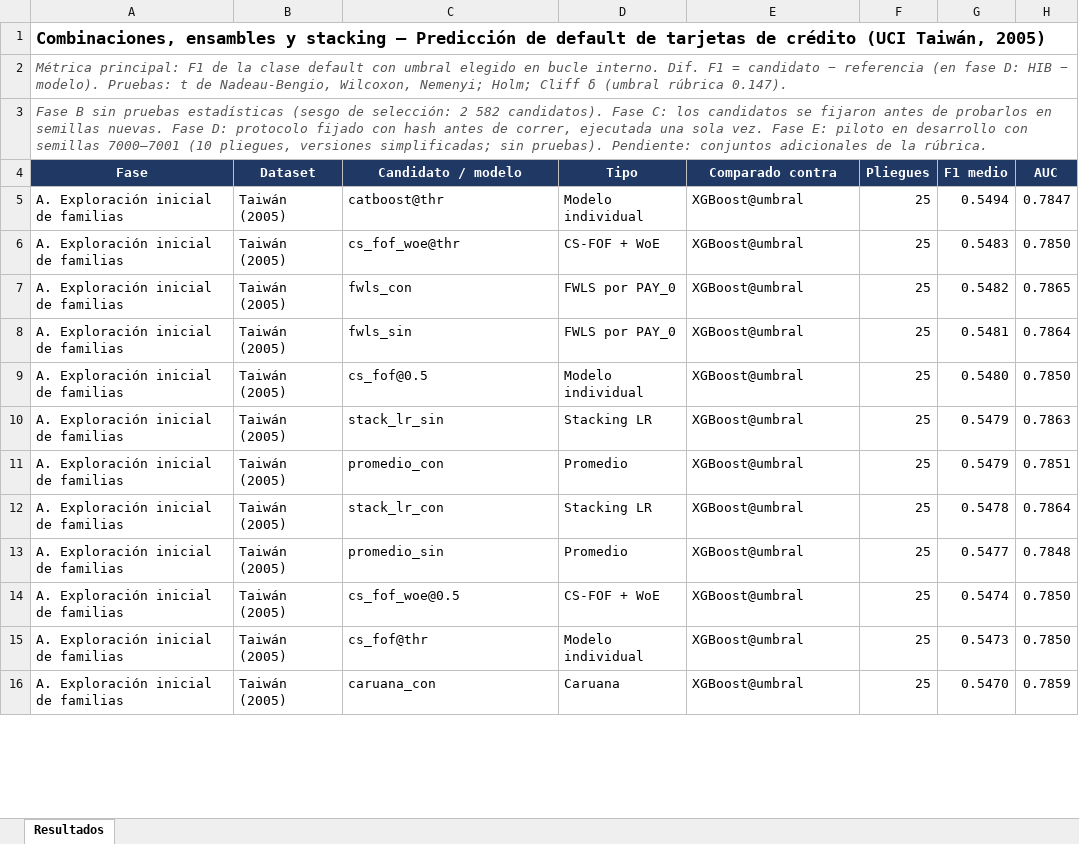
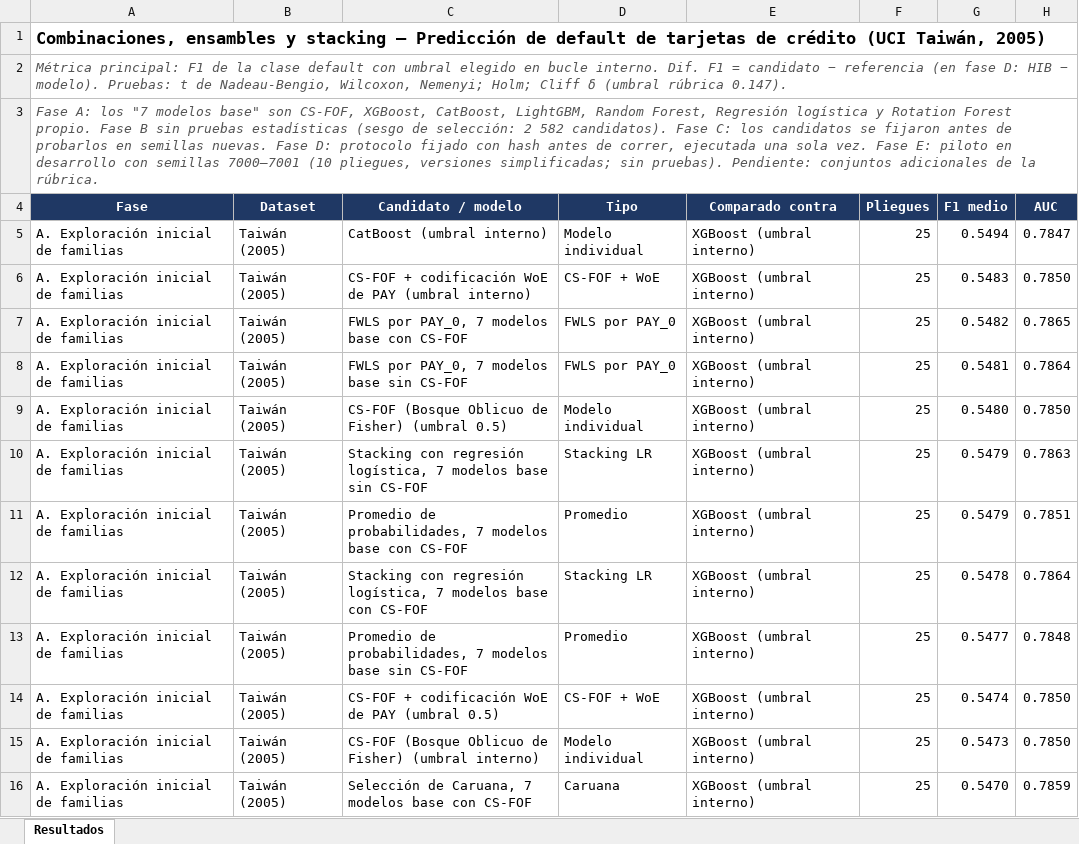
Before and after one commit to valeriaflorezs/Credit_Card_Project, an Excel workbook: entregables_profesor/Tabla_combinaciones_para_profesor.xlsx, sheet Resultados, drawn as a sheet; only a part is shown; values as stored, in another font and other column widths than the file's, no borders; conditional formats not drawn; the diff covers the shown part only; the diff names each change by its address in the sheet, - before the commit and + after, or states it on an @@ line.

```diff
--- a/entregables_profesor/Tabla_combinaciones_para_profesor.xlsx (sheet Resultados)
+++ b/entregables_profesor/Tabla_combinaciones_para_profesor.xlsx (sheet Resultados)
-A3 (Fase): Fase B sin…
+A3 (Fase): Fase A: los "7 modelos base" son CS-FOF, XGBoost, CatBoost, LightGBM, Random Forest, Regresión logística y Rotation Forest propio. Fase B sin…
-C5 (Candidato / modelo): catboost@thr
+C5 (Candidato / modelo): CatBoost (umbral interno)
-E5:E16 (Comparado contra): XGBoost@umbral
+E5:E16 (Comparado contra): XGBoost (umbral interno)
-C6 (Candidato / modelo): cs_fof_woe@thr
+C6 (Candidato / modelo): CS-FOF + codificación WoE de PAY (umbral interno)
-C7 (Candidato / modelo): fwls_con
+C7 (Candidato / modelo): FWLS por PAY_0, 7 modelos base con CS-FOF
-C8 (Candidato / modelo): fwls_sin
+C8 (Candidato / modelo): FWLS por PAY_0, 7 modelos base sin CS-FOF
-C9 (Candidato / modelo): cs_fof@0.5
+C9 (Candidato / modelo): CS-FOF (Bosque Oblicuo de Fisher) (umbral 0.5)
-C10 (Candidato / modelo): stack_lr_sin
+C10 (Candidato / modelo): Stacking con regresión logística, 7 modelos base sin CS-FOF
-C11 (Candidato / modelo): promedio_con
+C11 (Candidato / modelo): Promedio de probabilidades, 7 modelos base con CS-FOF
-C12 (Candidato / modelo): stack_lr_con
+C12 (Candidato / modelo): Stacking con regresión logística, 7 modelos base con CS-FOF
-C13 (Candidato / modelo): promedio_sin
+C13 (Candidato / modelo): Promedio de probabilidades, 7 modelos base sin CS-FOF
-C14 (Candidato / modelo): cs_fof_woe@0.5
+C14 (Candidato / modelo): CS-FOF + codificación WoE de PAY (umbral 0.5)
-C15 (Candidato / modelo): cs_fof@thr
+C15 (Candidato / modelo): CS-FOF (Bosque Oblicuo de Fisher) (umbral interno)
-C16 (Candidato / modelo): caruana_con
+C16 (Candidato / modelo): Selección de Caruana, 7 modelos base con CS-FOF
```
Also changed, not shown: 112 edited cells elsewhere in this sheet.
